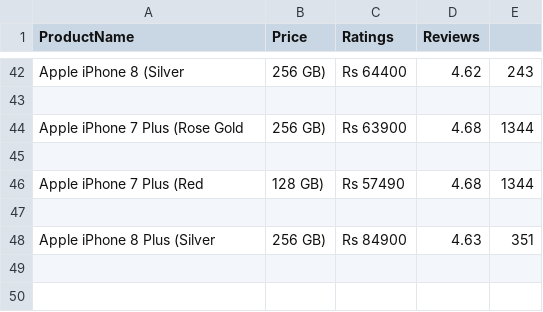
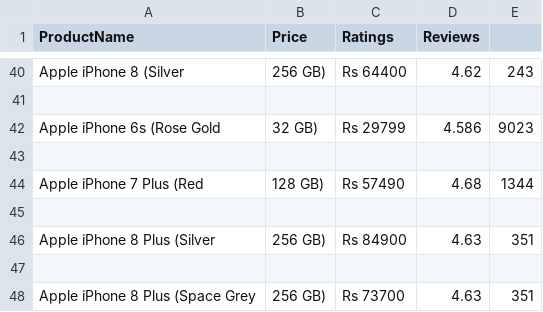
Before and after one commit to mishraranjeet/iphone_ratings_n_reviews_api, a CSV file: iphone_api/iphone_data.csv, drawn as a sheet; only a part is shown, gaps mark what is left out; the diff covers the shown part only.

```diff
--- a/iphone_api/iphone_data.csv
+++ b/iphone_api/iphone_data.csv
@@ -43,3 +41,3 @@ Apple iPhone 8 (Silver, 256 GB), Rs 64400, 4.62, 243
 
-Apple iPhone 7 Plus (Rose Gold, 256 GB), Rs 63900, 4.68, 1344
+Apple iPhone 6s (Rose Gold, 32 GB), Rs 29799, 4.586, 9023
 
@@ -48 +46,3 @@ Apple iPhone 7 Plus (Red, 128 GB), Rs 57490, 4.68, 1344
 Apple iPhone 8 Plus (Silver, 256 GB), Rs 84900, 4.63, 351
+
+Apple iPhone 8 Plus (Space Grey, 256 GB), Rs 73700, 4.63, 351
```
Also changed, not shown: 14 added rows, 16 removed rows and 16 edited cells elsewhere in this file, iphone_data.csv, 1 other file.
